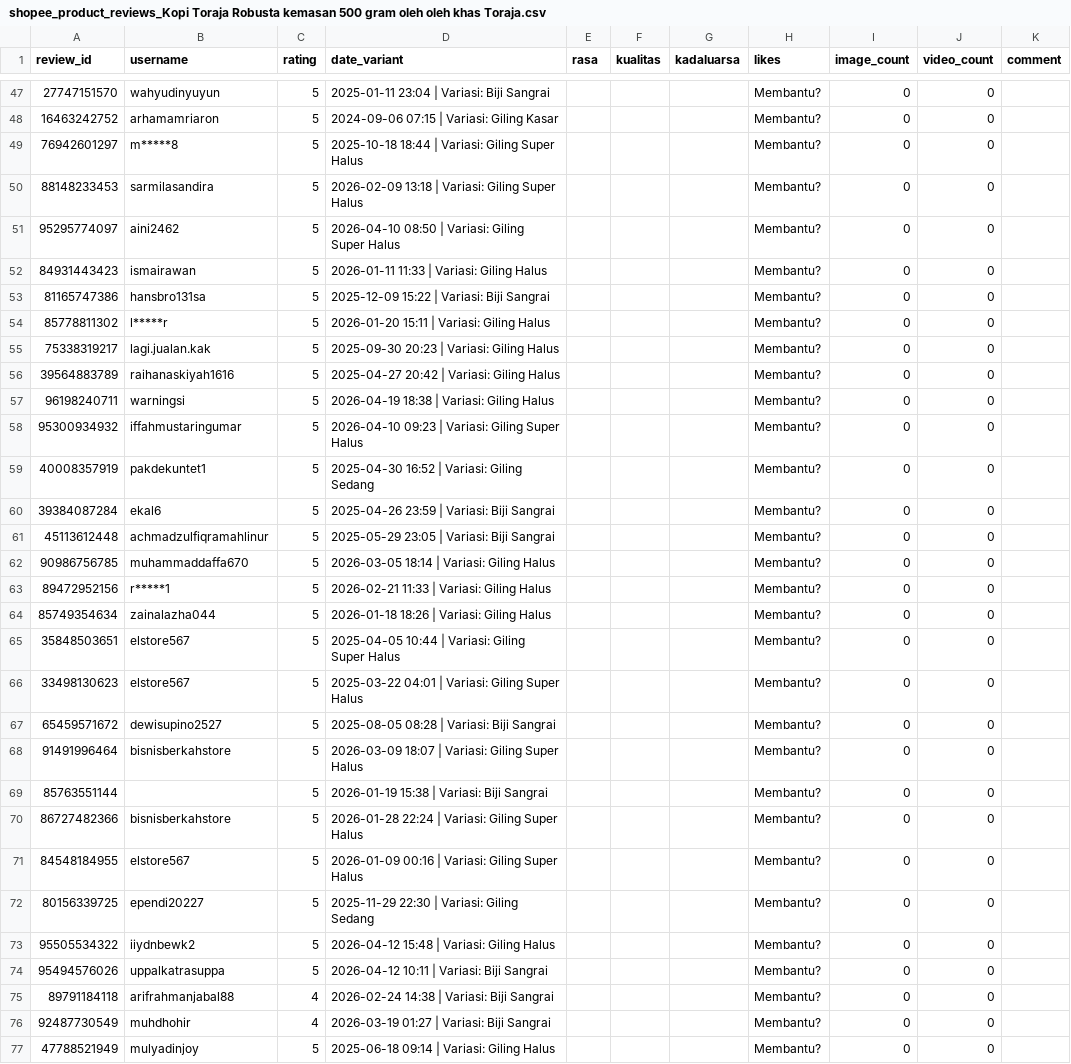
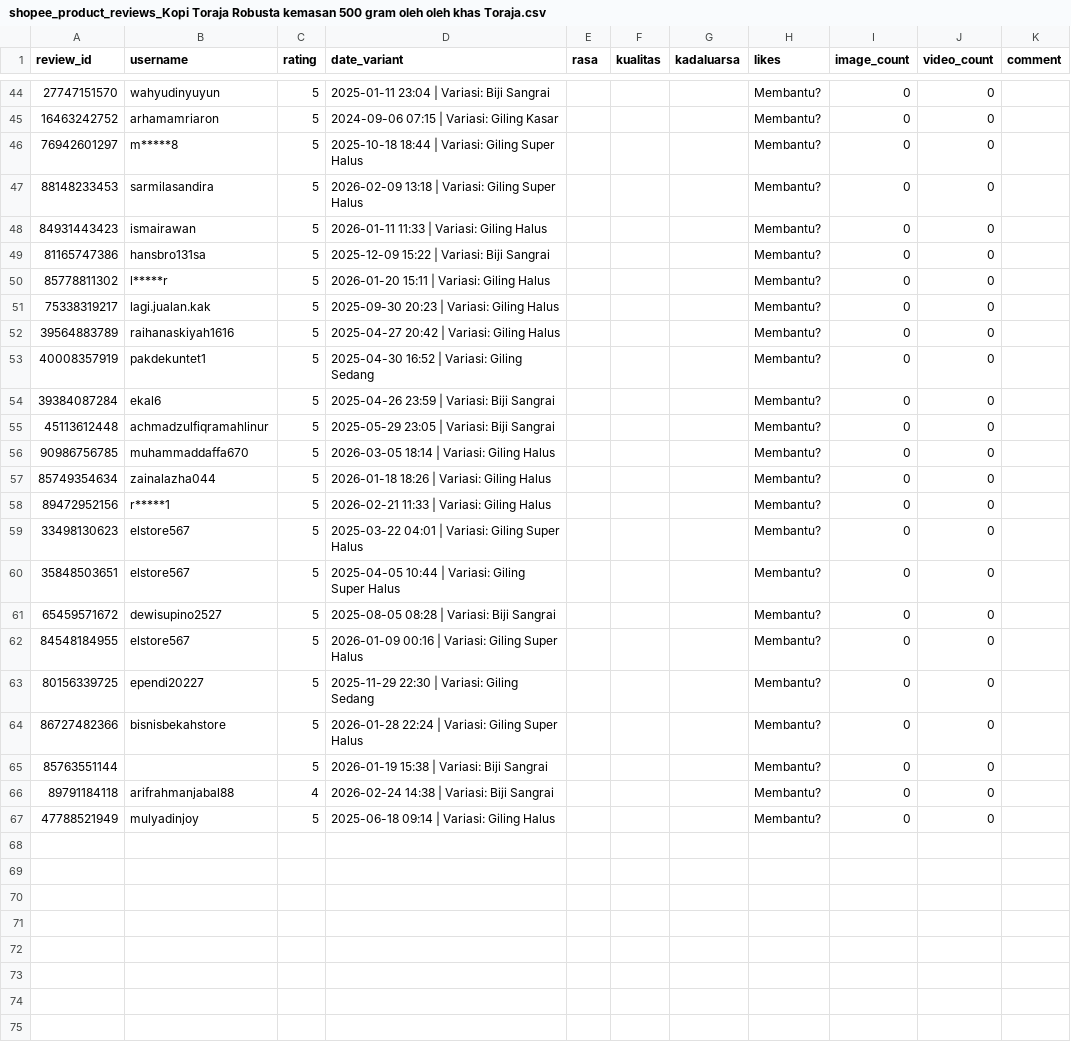
Before and after one commit to nurilmisamsani1-lgtm/shopee-coffee-sentiment-indobert, a CSV file: live_product/shopee_product_reviews_Kopi Toraja Robusta kemasan 500 gram oleh oleh khas Toraja.csv, drawn as a sheet; only a part is shown, gaps mark what is left out; the diff covers the shown part only.

```diff
--- a/live_product/shopee_product_reviews_Kopi Toraja Robusta kemasan 500 gram oleh oleh khas Toraja.csv
+++ b/live_product/shopee_product_reviews_Kopi Toraja Robusta kemasan 500 gram oleh oleh khas Toraja.csv
@@ -50,3 +47,2 @@ review_id,username,rating,date_variant,rasa,kualitas,kadaluarsa,likes,image_coun
 88148233453,sarmilasandira,5,2026-02-09 13:18 | Variasi: Giling Super Halus,,,,Membantu?,0,0,
-95295774097,aini2462,5,2026-04-10 08:50 | Variasi: Giling Super Halus,,,,Membantu?,0,0,
 84931443423,ismairawan,5,2026-01-11 11:33 | Variasi: Giling Halus,,,,Membantu?,0,0,
@@ -56,4 +52,2 @@ review_id,username,rating,date_variant,rasa,kualitas,kadaluarsa,likes,image_coun
 39564883789,raihanaskiyah1616,5,2025-04-27 20:42 | Variasi: Giling Halus,,,,Membantu?,0,0,
-96198240711,warningsi,5,2026-04-19 18:38 | Variasi: Giling Halus,,,,Membantu?,0,0,
-95300934932,iffahmustaringumar,5,2026-04-10 09:23 | Variasi: Giling Super Halus,,,,Membantu?,0,0,
 40008357919,pakdekuntet1,5,2025-04-30 16:52 | Variasi: Giling Sedang,,,,Membantu?,0,0,
@@ -62,16 +56,12 @@ review_id,username,rating,date_variant,rasa,kualitas,kadaluarsa,likes,image_coun
 90986756785,muhammaddaffa670,5,2026-03-05 18:14 | Variasi: Giling Halus,,,,Membantu?,0,0,
+85749354634,zainalazha044,5,2026-01-18 18:26 | Variasi: Giling Halus,,,,Membantu?,0,0,
 89472952156,r*****1,5,2026-02-21 11:33 | Variasi: Giling Halus,,,,Membantu?,0,0,
-85749354634,zainalazha044,5,2026-01-18 18:26 | Variasi: Giling Halus,,,,Membantu?,0,0,
+33498130623,elstore567,5,2025-03-22 04:01 | Variasi: Giling Super Halus,,,,Membantu?,0,0,
 35848503651,elstore567,5,2025-04-05 10:44 | Variasi: Giling Super Halus,,,,Membantu?,0,0,
-33498130623,elstore567,5,2025-03-22 04:01 | Variasi: Giling Super Halus,,,,Membantu?,0,0,
 65459571672,dewisupino2527,5,2025-08-05 08:28 | Variasi: Biji Sangrai,,,,Membantu?,0,0,
-91491996464,bisnisberkahstore,5,2026-03-09 18:07 | Variasi: Giling Super Halus,,,,Membantu?,0,0,
-85763551144,,5,2026-01-19 15:38 | Variasi: Biji Sangrai,,,,Membantu?,0,0,
-86727482366,bisnisberkahstore,5,2026-01-28 22:24 | Variasi: Giling Super Halus,,,,Membantu?,0,0,
 84548184955,elstore567,5,2026-01-09 00:16 | Variasi: Giling Super Halus,,,,Membantu?,0,0,
 80156339725,ependi20227,5,2025-11-29 22:30 | Variasi: Giling Sedang,,,,Membantu?,0,0,
-95505534322,iiydnbewk2,5,2026-04-12 15:48 | Variasi: Giling Halus,,,,Membantu?,0,0,
-95494576026,uppalkatrasuppa,5,2026-04-12 10:11 | Variasi: Biji Sangrai,,,,Membantu?,0,0,
+86727482366,bisnisbekahstore,5,2026-01-28 22:24 | Variasi: Giling Super Halus,,,,Membantu?,0,0,
+85763551144,,5,2026-01-19 15:38 | Variasi: Biji Sangrai,,,,Membantu?,0,0,
 89791184118,arifrahmanjabal88,4,2026-02-24 14:38 | Variasi: Biji Sangrai,,,,Membantu?,0,0,
-92487730549,muhdhohir,4,2026-03-19 01:27 | Variasi: Biji Sangrai,,,,Membantu?,0,0,
 47788521949,mulyadinjoy,5,2025-06-18 09:14 | Variasi: Giling Halus,,,,Membantu?,0,0,
```
Also changed, not shown: 3 removed rows elsewhere in this file, live_product/shopee_product_reviews_KOPI TORAJA BLEND ARABIKA ROBUSTA 50 50 BIJI SANGRAI ATAU BUBUK HARUM.csv, live_product/shopee_product_reviews_Kopi Toraja Blend Arabika Robusta Gandangbatu Taracasta kemasan 500 gram.csv, 56 other files.
